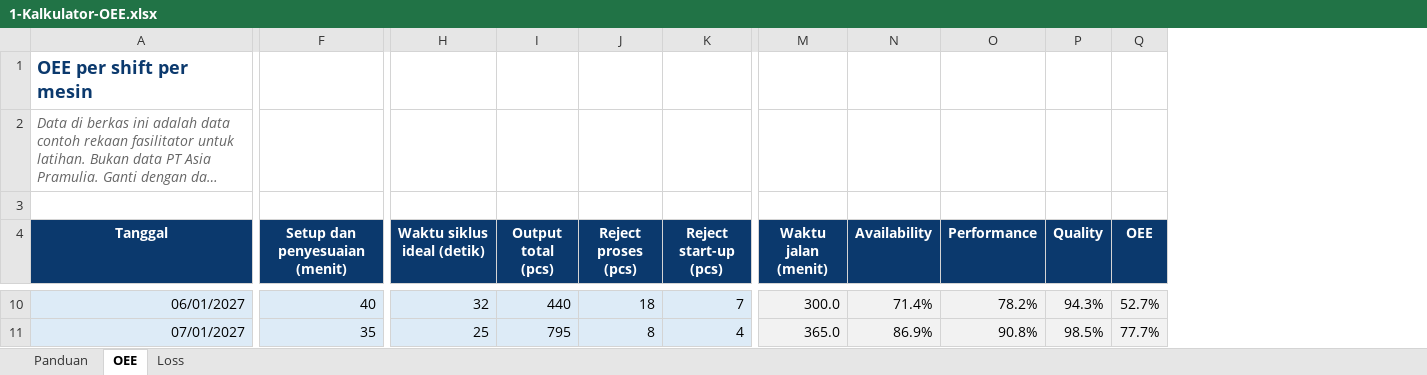
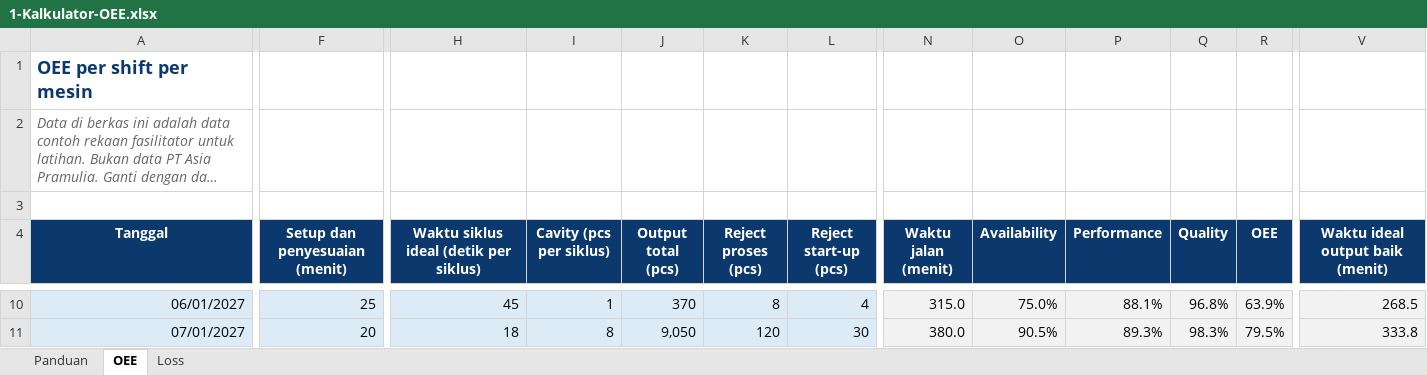
Before and after one commit to academy-sanggabiz/sanggabiz-proposal, an Excel workbook: asia-pramulia/alat-bantu/1-Kalkulator-OEE.xlsx, sheet OEE, drawn as a sheet; only a part is shown, gaps mark what is left out; long unchanged cells end in …; values as stored, in another font and other column widths than the file's, no borders; removed rows and columns are numbered as before the commit, all else as after; the diff covers the shown part only; the diff names each change by its address in the sheet, - before the commit and + after, or states it on an @@ line.

```diff
--- a/asia-pramulia/alat-bantu/1-Kalkulator-OEE.xlsx (sheet OEE)
+++ b/asia-pramulia/alat-bantu/1-Kalkulator-OEE.xlsx (sheet OEE)
-column H (Waktu siklus ideal (detik)), rows 10-11: 32 | 25
+column H, row 4: Waktu siklus ideal (detik per siklus); rows 10-11: 45 | 18
+column I (Cavity (pcs per siklus)), rows 10-11: 1 | 8
+column V (Waktu ideal output baik (menit)), rows 10-11: 268.5 | 333.8
-F10 (Setup dan penyesuaian (menit)): 40
+F10 (Setup dan penyesuaian (menit)): 25
-J10 (Output total (pcs)): 440
+J10 (Output total (pcs)): 370
-K10 (Reject proses (pcs)): 18
+K10 (Reject proses (pcs)): 8
-L10 (Reject start-up (pcs)): 7
+L10 (Reject start-up (pcs)): 4
-N10 (Waktu jalan (menit)): 300.0
+N10 (Waktu jalan (menit)): 315.0
-O10 (Availability): 71.4%
+O10 (Availability): 75.0%
-P10 (Performance): 78.2%
+P10 (Performance): 88.1%
-Q10 (Quality): 94.3%
+Q10 (Quality): 96.8%
-R10 (OEE): 52.7%
+R10 (OEE): 63.9%
-F11 (Setup dan penyesuaian (menit)): 35
+F11 (Setup dan penyesuaian (menit)): 20
-J11 (Output total (pcs)): 795
+J11 (Output total (pcs)): 9,050
-K11 (Reject proses (pcs)): 8
+K11 (Reject proses (pcs)): 120
-L11 (Reject start-up (pcs)): 4
+L11 (Reject start-up (pcs)): 30
-N11 (Waktu jalan (menit)): 365.0
+N11 (Waktu jalan (menit)): 380.0
-O11 (Availability): 86.9%
+O11 (Availability): 90.5%
-P11 (Performance): 90.8%
+P11 (Performance): 89.3%
-Q11 (Quality): 98.5%
+Q11 (Quality): 98.3%
-R11 (OEE): 77.7%
+R11 (OEE): 79.5%
```
Also changed, not shown: 73 edited cells elsewhere in this sheet, sheet Loss, sheet Panduan, formulas that keep their value, charts or pictures, asia-pramulia/alat-bantu/2-Pareto-5Why-CAPA.xlsx, asia-pramulia/alat-bantu/3-Anggaran-dan-Varians.xlsx, 33 other files.
